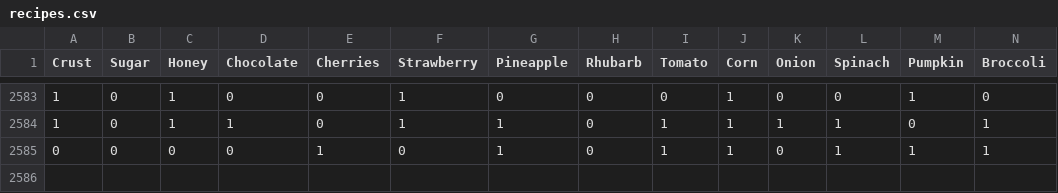
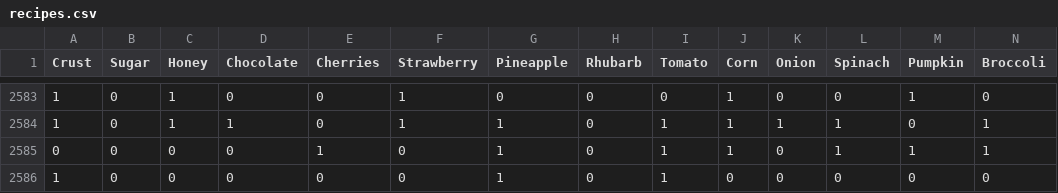
Before and after one commit to SteamlabsCA/predict-a-pie, a CSV file: public/recipes.csv, drawn as a sheet; only a part is shown, gaps mark what is left out; rows hold the shown columns only; the diff names each change by its address in the sheet, - before the commit and + after, or states it on an @@ line.

Commit message:
Updated recipe list to include Hawaiian Pizza

```diff
--- a/public/recipes.csv
+++ b/public/recipes.csv
+row 2586: 1 | 0 | 0 | 0 | 0 | 0 | 1 | 0 | 1 | 0 | 0 | 0 | 0 | 0
```
